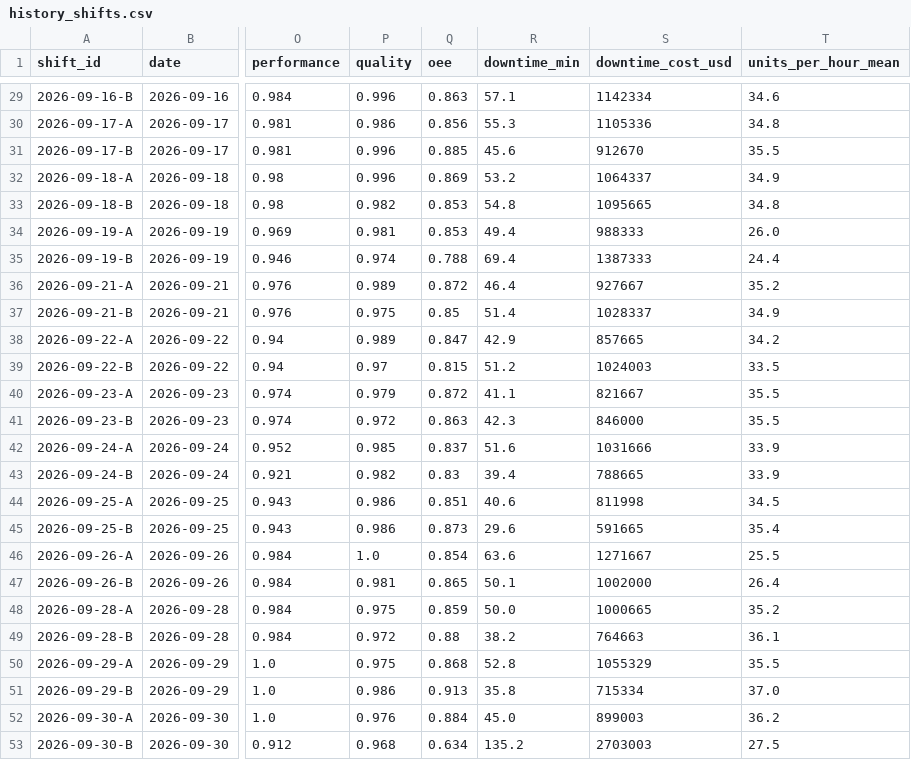
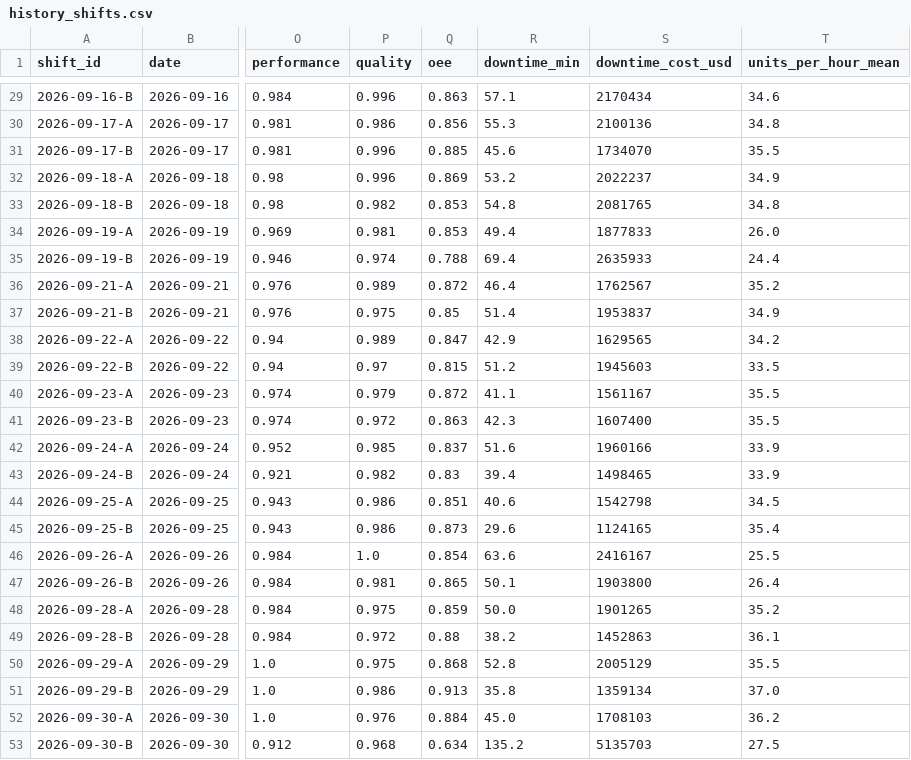
Before and after one commit to mugunthank7/TalkToYourPlant, a CSV file: data/out/history/history_shifts.csv, drawn as a sheet; only a part is shown, gaps mark what is left out; the diff covers the shown part only; the diff names each change by its address in the sheet, - before the commit and + after, or states it on an @@ line.

Commit message:
Add maintenance history, sourced downtime cost, teammate interface notes

```diff
--- a/data/out/history/history_shifts.csv
+++ b/data/out/history/history_shifts.csv
-S29 (downtime_cost_usd): 1142334
+S29 (downtime_cost_usd): 2170434
-S30 (downtime_cost_usd): 1105336
+S30 (downtime_cost_usd): 2100136
-S31 (downtime_cost_usd): 912670
+S31 (downtime_cost_usd): 1734070
-S32 (downtime_cost_usd): 1064337
+S32 (downtime_cost_usd): 2022237
-S33 (downtime_cost_usd): 1095665
+S33 (downtime_cost_usd): 2081765
-S34 (downtime_cost_usd): 988333
+S34 (downtime_cost_usd): 1877833
-S35 (downtime_cost_usd): 1387333
+S35 (downtime_cost_usd): 2635933
-S36 (downtime_cost_usd): 927667
+S36 (downtime_cost_usd): 1762567
-S37 (downtime_cost_usd): 1028337
+S37 (downtime_cost_usd): 1953837
-S38 (downtime_cost_usd): 857665
+S38 (downtime_cost_usd): 1629565
-S39 (downtime_cost_usd): 1024003
+S39 (downtime_cost_usd): 1945603
-S40 (downtime_cost_usd): 821667
+S40 (downtime_cost_usd): 1561167
-S41 (downtime_cost_usd): 846000
+S41 (downtime_cost_usd): 1607400
-S42 (downtime_cost_usd): 1031666
+S42 (downtime_cost_usd): 1960166
-S43 (downtime_cost_usd): 788665
+S43 (downtime_cost_usd): 1498465
-S44 (downtime_cost_usd): 811998
+S44 (downtime_cost_usd): 1542798
-S45 (downtime_cost_usd): 591665
+S45 (downtime_cost_usd): 1124165
-S46 (downtime_cost_usd): 1271667
+S46 (downtime_cost_usd): 2416167
-S47 (downtime_cost_usd): 1002000
+S47 (downtime_cost_usd): 1903800
-S48 (downtime_cost_usd): 1000665
+S48 (downtime_cost_usd): 1901265
-S49 (downtime_cost_usd): 764663
+S49 (downtime_cost_usd): 1452863
-S50 (downtime_cost_usd): 1055329
+S50 (downtime_cost_usd): 2005129
-S51 (downtime_cost_usd): 715334
+S51 (downtime_cost_usd): 1359134
-S52 (downtime_cost_usd): 899003
+S52 (downtime_cost_usd): 1708103
-S53 (downtime_cost_usd): 2703003
+S53 (downtime_cost_usd): 5135703
```
Also changed, not shown: 27 edited cells elsewhere in this file, data/out/history/history_incidents.csv, data/out/scenarios/healthy_realistic_output_hourly.csv, 18 other files.
